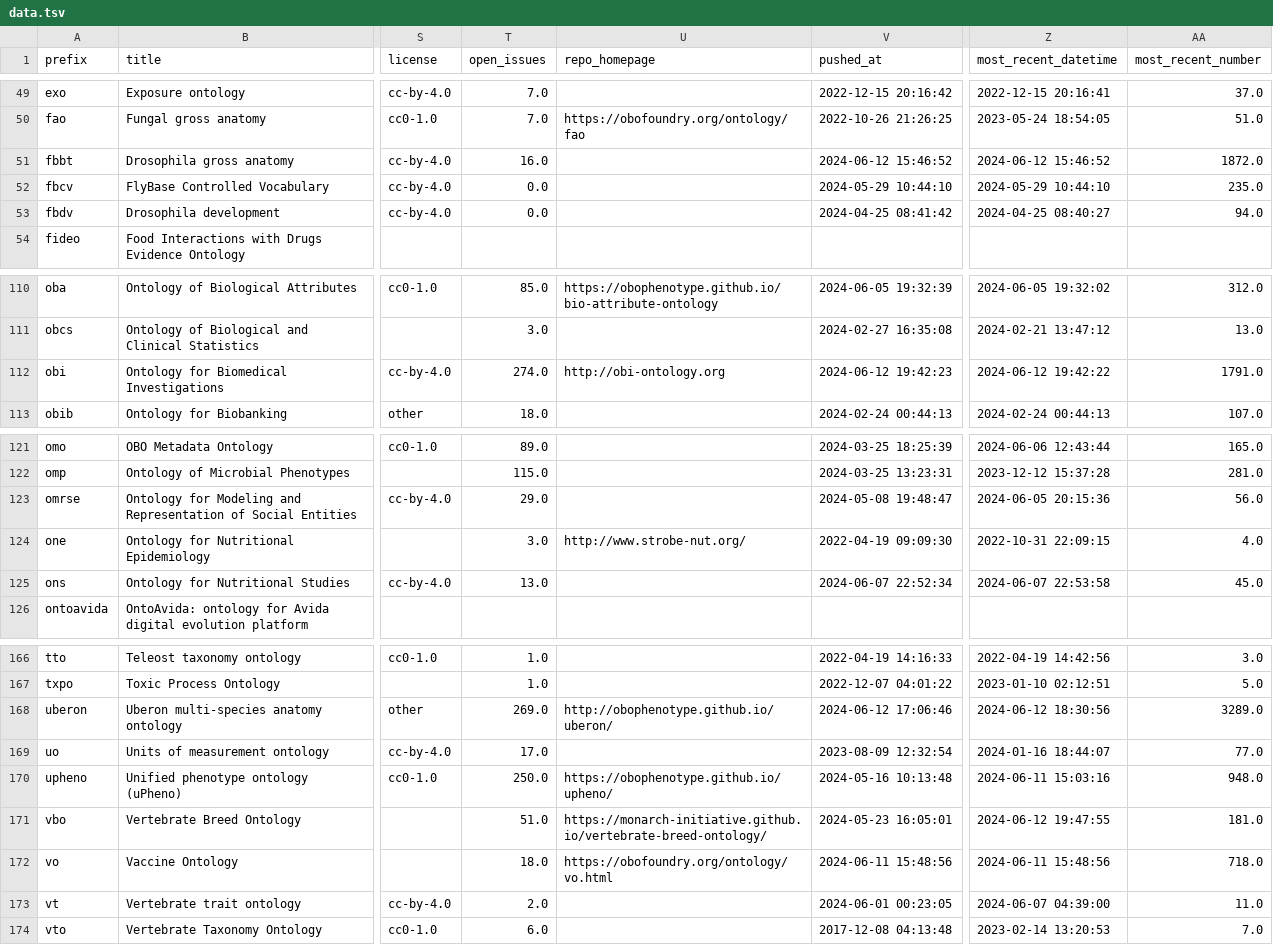
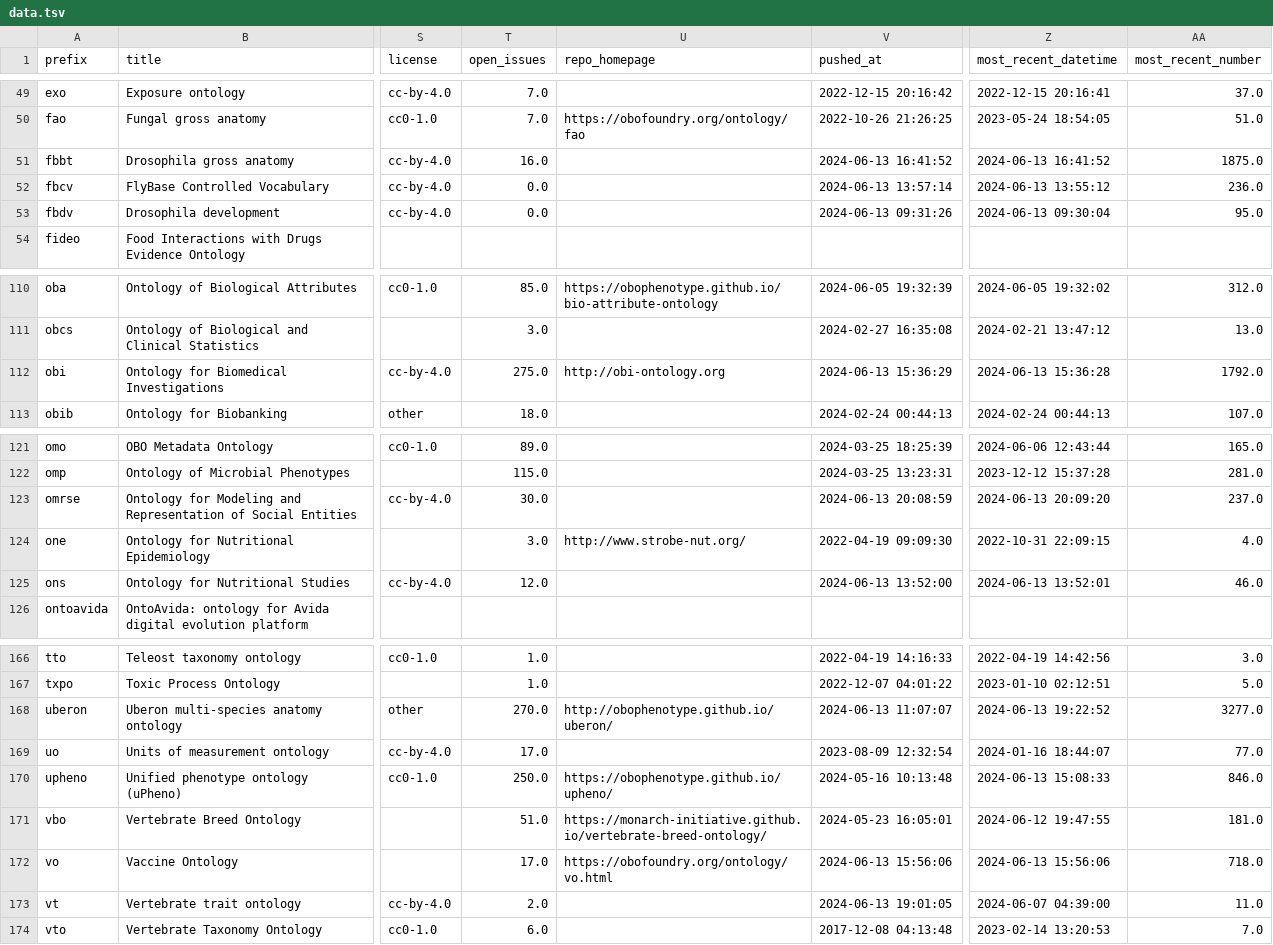
Before and after one commit to cthoyt/obo-community-health, a TSV file: data/data.tsv, drawn as a sheet; only a part is shown, gaps mark what is left out; the diff covers the shown part only; the diff names each change by its address in the sheet, - before the commit and + after, or states it on an @@ line.

```diff
--- a/data/data.tsv
+++ b/data/data.tsv
-V51 (pushed_at): 2024-06-12 15:46:52
+V51 (pushed_at): 2024-06-13 16:41:52
-Z51 (most_recent_datetime): 2024-06-12 15:46:52
+Z51 (most_recent_datetime): 2024-06-13 16:41:52
-AA51 (most_recent_number): 1872.0
+AA51 (most_recent_number): 1875.0
-V52 (pushed_at): 2024-05-29 10:44:10
+V52 (pushed_at): 2024-06-13 13:57:14
-Z52 (most_recent_datetime): 2024-05-29 10:44:10
+Z52 (most_recent_datetime): 2024-06-13 13:55:12
-AA52 (most_recent_number): 235.0
+AA52 (most_recent_number): 236.0
-V53 (pushed_at): 2024-04-25 08:41:42
+V53 (pushed_at): 2024-06-13 09:31:26
-Z53 (most_recent_datetime): 2024-04-25 08:40:27
+Z53 (most_recent_datetime): 2024-06-13 09:30:04
-AA53 (most_recent_number): 94.0
+AA53 (most_recent_number): 95.0
-T112 (open_issues): 274.0
+T112 (open_issues): 275.0
-V112 (pushed_at): 2024-06-12 19:42:23
+V112 (pushed_at): 2024-06-13 15:36:29
-Z112 (most_recent_datetime): 2024-06-12 19:42:22
+Z112 (most_recent_datetime): 2024-06-13 15:36:28
-AA112 (most_recent_number): 1791.0
+AA112 (most_recent_number): 1792.0
-T123 (open_issues): 29.0
+T123 (open_issues): 30.0
-V123 (pushed_at): 2024-05-08 19:48:47
+V123 (pushed_at): 2024-06-13 20:08:59
-Z123 (most_recent_datetime): 2024-06-05 20:15:36
+Z123 (most_recent_datetime): 2024-06-13 20:09:20
-AA123 (most_recent_number): 56.0
+AA123 (most_recent_number): 237.0
-T125 (open_issues): 13.0
+T125 (open_issues): 12.0
-V125 (pushed_at): 2024-06-07 22:52:34
+V125 (pushed_at): 2024-06-13 13:52:00
-Z125 (most_recent_datetime): 2024-06-07 22:53:58
+Z125 (most_recent_datetime): 2024-06-13 13:52:01
-AA125 (most_recent_number): 45.0
+AA125 (most_recent_number): 46.0
-T168 (open_issues): 269.0
+T168 (open_issues): 270.0
-V168 (pushed_at): 2024-06-12 17:06:46
+V168 (pushed_at): 2024-06-13 11:07:07
-Z168 (most_recent_datetime): 2024-06-12 18:30:56
+Z168 (most_recent_datetime): 2024-06-13 19:22:52
-AA168 (most_recent_number): 3289.0
+AA168 (most_recent_number): 3277.0
-Z170 (most_recent_datetime): 2024-06-11 15:03:16
+Z170 (most_recent_datetime): 2024-06-13 15:08:33
-AA170 (most_recent_number): 948.0
+AA170 (most_recent_number): 846.0
-T172 (open_issues): 18.0
+T172 (open_issues): 17.0
-V172 (pushed_at): 2024-06-11 15:48:56
+V172 (pushed_at): 2024-06-13 15:56:06
-Z172 (most_recent_datetime): 2024-06-11 15:48:56
+Z172 (most_recent_datetime): 2024-06-13 15:56:06
-V173 (pushed_at): 2024-06-01 00:23:05
+V173 (pushed_at): 2024-06-13 19:01:05
```
Also changed, not shown: 47 edited cells elsewhere in this file, 6 other files.
